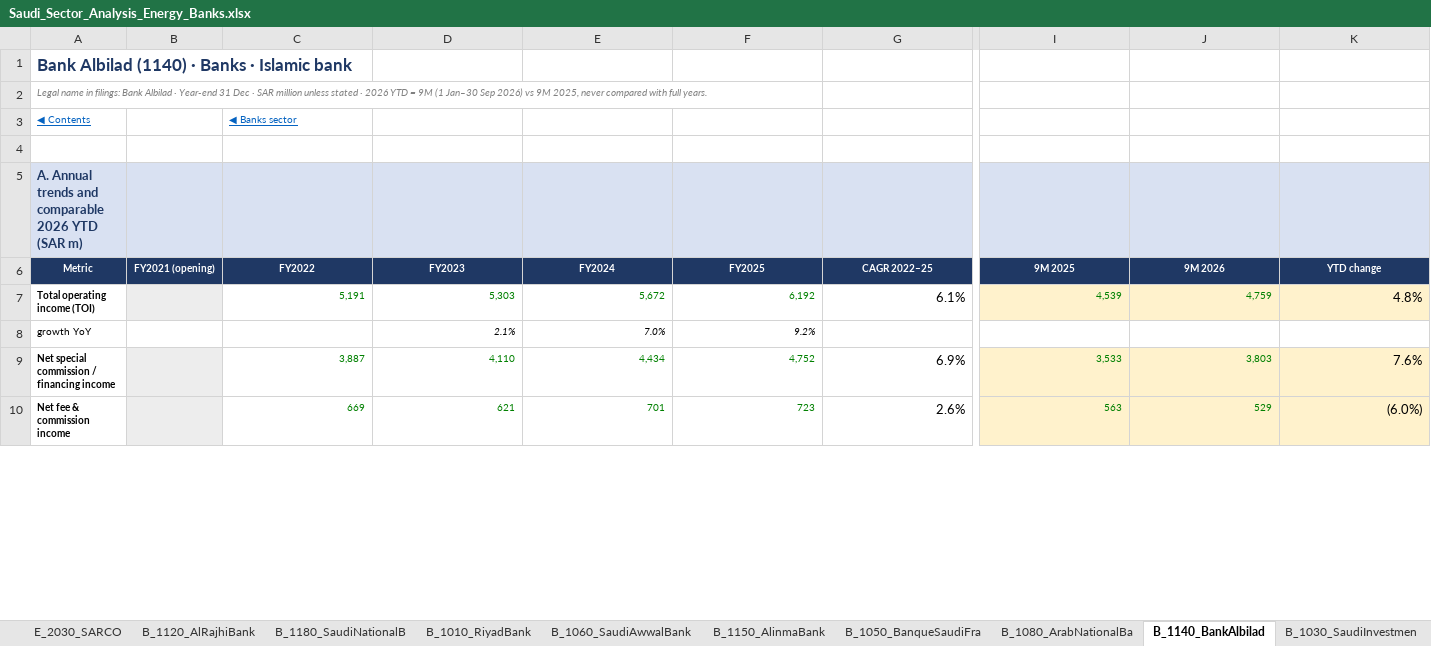
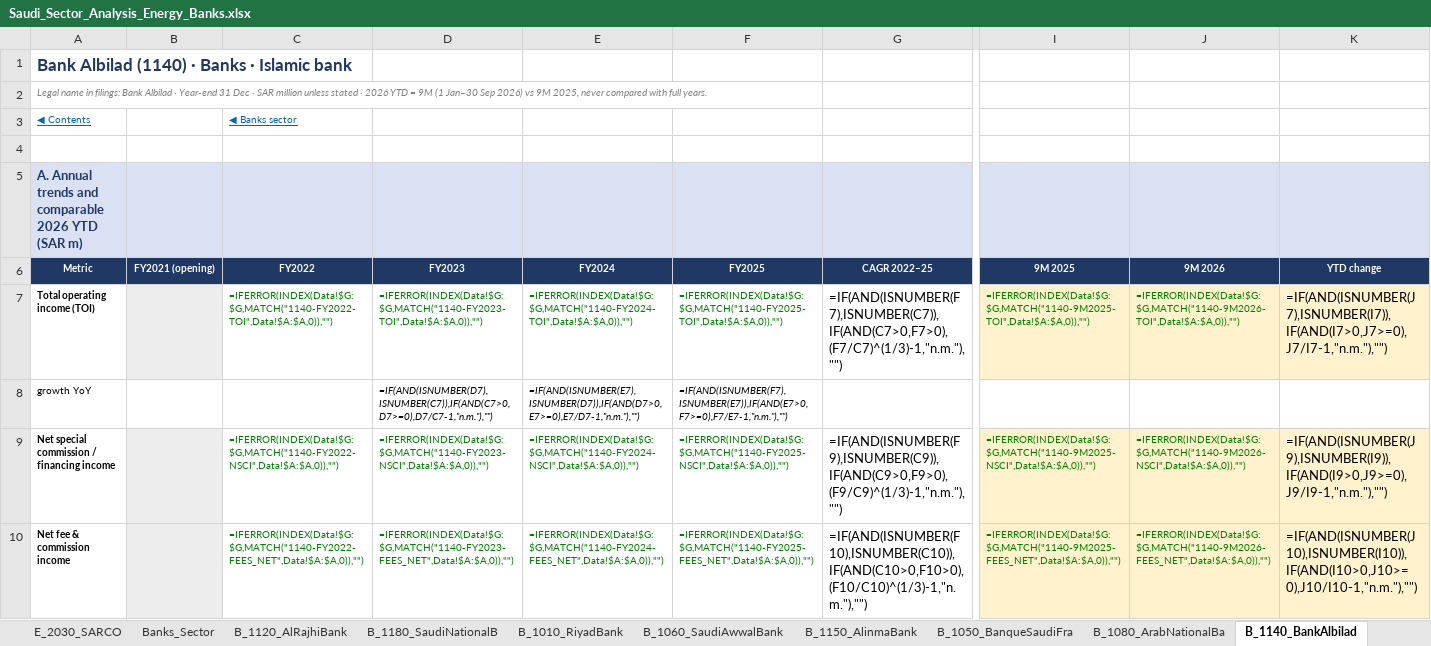
Before and after one commit to KhalidAba94/Test, an Excel workbook: sector-analysis/output/Saudi_Sector_Analysis_Energy_Banks.xlsx, sheet B_1140_BankAlbilad, drawn as a sheet; only a part is shown, gaps mark what is left out; values as stored, in another font and other column widths than the file's, no borders; formulas without a stored value are shown as written; the diff covers the shown part only; the diff names each change by its address in the sheet, - before the commit and + after, or states it on an @@ line.

```diff
--- a/sector-analysis/output/Saudi_Sector_Analysis_Energy_Banks.xlsx (sheet B_1140_BankAlbilad)
+++ b/sector-analysis/output/Saudi_Sector_Analysis_Energy_Banks.xlsx (sheet B_1140_BankAlbilad)
-C7 (FY2022): 5,191
+C7 (FY2022): =IFERROR(INDEX(Data!$G:$G,MATCH("1140-FY2022-TOI",Data!$A:$A,0)),"")
-D7 (FY2023): 5,303
+D7 (FY2023): =IFERROR(INDEX(Data!$G:$G,MATCH("1140-FY2023-TOI",Data!$A:$A,0)),"")
-E7 (FY2024): 5,672
+E7 (FY2024): =IFERROR(INDEX(Data!$G:$G,MATCH("1140-FY2024-TOI",Data!$A:$A,0)),"")
-F7 (FY2025): 6,192
+F7 (FY2025): =IFERROR(INDEX(Data!$G:$G,MATCH("1140-FY2025-TOI",Data!$A:$A,0)),"")
-G7 (CAGR 2022–25): 6.1%
+G7 (CAGR 2022–25): =IF(AND(ISNUMBER(F7),ISNUMBER(C7)),IF(AND(C7>0,F7>0),(F7/C7)^(1/3)-1,"n.m."),"")
-I7 (9M 2025): 4,539
+I7 (9M 2025): =IFERROR(INDEX(Data!$G:$G,MATCH("1140-9M2025-TOI",Data!$A:$A,0)),"")
-J7 (9M 2026): 4,759
+J7 (9M 2026): =IFERROR(INDEX(Data!$G:$G,MATCH("1140-9M2026-TOI",Data!$A:$A,0)),"")
-K7 (YTD change): 4.8%
+K7 (YTD change): =IF(AND(ISNUMBER(J7),ISNUMBER(I7)),IF(AND(I7>0,J7>=0),J7/I7-1,"n.m."),"")
-D8 (FY2023): 2.1%
+D8 (FY2023): =IF(AND(ISNUMBER(D7),ISNUMBER(C7)),IF(AND(C7>0,D7>=0),D7/C7-1,"n.m."),"")
-E8 (FY2024): 7.0%
+E8 (FY2024): =IF(AND(ISNUMBER(E7),ISNUMBER(D7)),IF(AND(D7>0,E7>=0),E7/D7-1,"n.m."),"")
-F8 (FY2025): 9.2%
+F8 (FY2025): =IF(AND(ISNUMBER(F7),ISNUMBER(E7)),IF(AND(E7>0,F7>=0),F7/E7-1,"n.m."),"")
-C9 (FY2022): 3,887
+C9 (FY2022): =IFERROR(INDEX(Data!$G:$G,MATCH("1140-FY2022-NSCI",Data!$A:$A,0)),"")
-D9 (FY2023): 4,110
+D9 (FY2023): =IFERROR(INDEX(Data!$G:$G,MATCH("1140-FY2023-NSCI",Data!$A:$A,0)),"")
-E9 (FY2024): 4,434
+E9 (FY2024): =IFERROR(INDEX(Data!$G:$G,MATCH("1140-FY2024-NSCI",Data!$A:$A,0)),"")
-F9 (FY2025): 4,752
+F9 (FY2025): =IFERROR(INDEX(Data!$G:$G,MATCH("1140-FY2025-NSCI",Data!$A:$A,0)),"")
-G9 (CAGR 2022–25): 6.9%
+G9 (CAGR 2022–25): =IF(AND(ISNUMBER(F9),ISNUMBER(C9)),IF(AND(C9>0,F9>0),(F9/C9)^(1/3)-1,"n.m."),"")
-I9 (9M 2025): 3,533
+I9 (9M 2025): =IFERROR(INDEX(Data!$G:$G,MATCH("1140-9M2025-NSCI",Data!$A:$A,0)),"")
-J9 (9M 2026): 3,803
+J9 (9M 2026): =IFERROR(INDEX(Data!$G:$G,MATCH("1140-9M2026-NSCI",Data!$A:$A,0)),"")
-K9 (YTD change): 7.6%
+K9 (YTD change): =IF(AND(ISNUMBER(J9),ISNUMBER(I9)),IF(AND(I9>0,J9>=0),J9/I9-1,"n.m."),"")
-C10 (FY2022): 669
+C10 (FY2022): =IFERROR(INDEX(Data!$G:$G,MATCH("1140-FY2022-FEES_NET",Data!$A:$A,0)),"")
-D10 (FY2023): 621
+D10 (FY2023): =IFERROR(INDEX(Data!$G:$G,MATCH("1140-FY2023-FEES_NET",Data!$A:$A,0)),"")
-E10 (FY2024): 701
+E10 (FY2024): =IFERROR(INDEX(Data!$G:$G,MATCH("1140-FY2024-FEES_NET",Data!$A:$A,0)),"")
-F10 (FY2025): 723
+F10 (FY2025): =IFERROR(INDEX(Data!$G:$G,MATCH("1140-FY2025-FEES_NET",Data!$A:$A,0)),"")
-G10 (CAGR 2022–25): 2.6%
+G10 (CAGR 2022–25): =IF(AND(ISNUMBER(F10),ISNUMBER(C10)),IF(AND(C10>0,F10>0),(F10/C10)^(1/3)-1,"n.m."),"")
-I10 (9M 2025): 563
+I10 (9M 2025): =IFERROR(INDEX(Data!$G:$G,MATCH("1140-9M2025-FEES_NET",Data!$A:$A,0)),"")
-J10 (9M 2026): 529
+J10 (9M 2026): =IFERROR(INDEX(Data!$G:$G,MATCH("1140-9M2026-FEES_NET",Data!$A:$A,0)),"")
-K10 (YTD change): (6.0%)
+K10 (YTD change): =IF(AND(ISNUMBER(J10),ISNUMBER(I10)),IF(AND(I10>0,J10>=0),J10/I10-1,"n.m."),"")
```
Also changed, not shown: 187 edited cells elsewhere in this sheet, sheet Banks_Sector, sheet Energy_Sector, sheet B_1120_AlRajhiBank, sheet B_1150_AlinmaBank, sheet B_1020_BankAljazira, sheet B_1050_BanqueSaudiFra, 12 more sheets, other sheet tabs, 4 other files.
